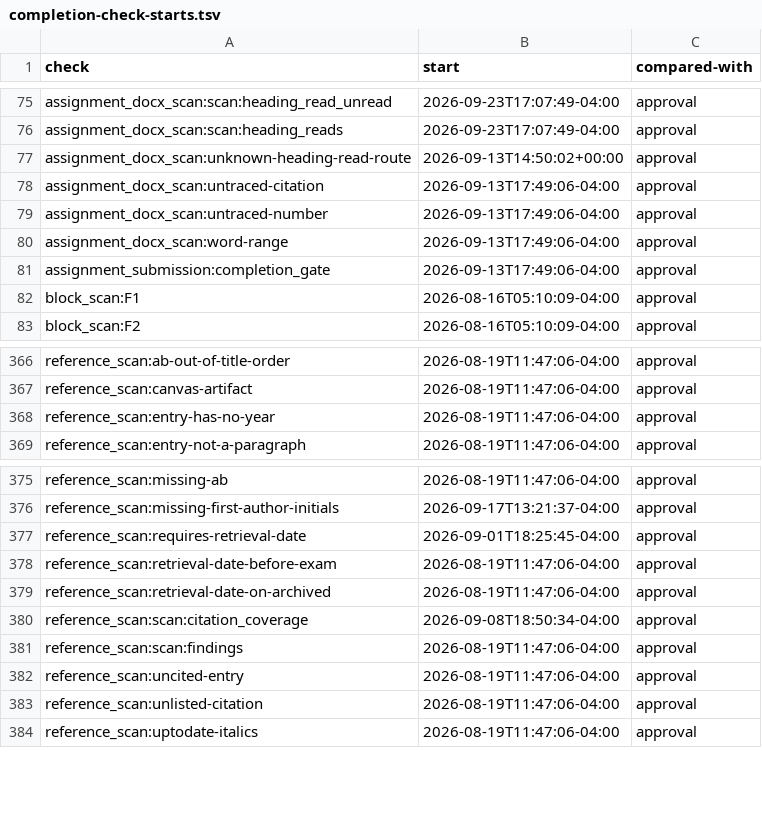
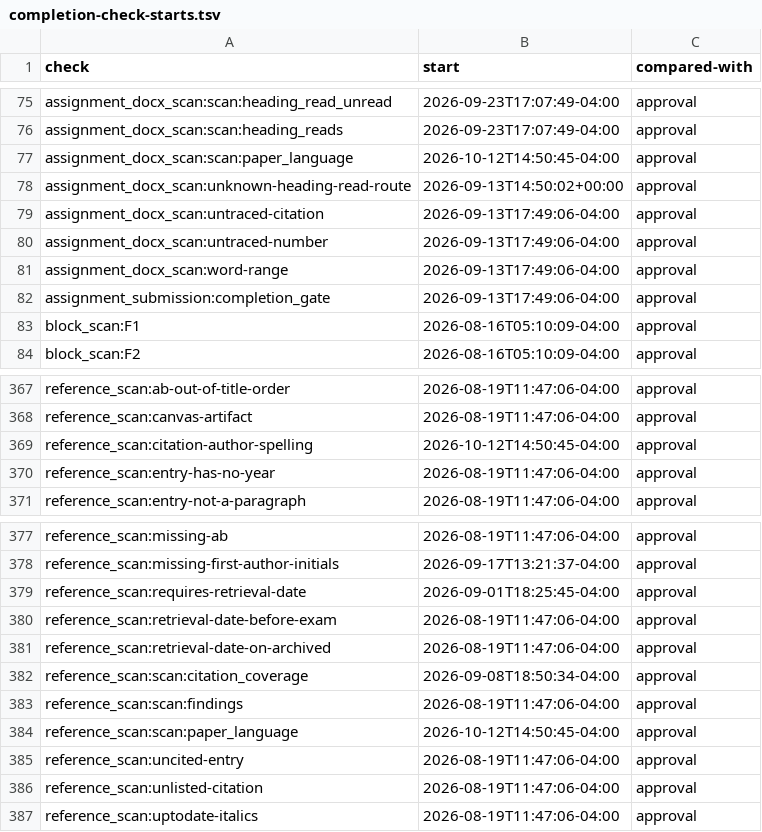
Before and after one commit to mshamblin5150-code/clinical-skills, a TSV file: reference/completion-check-starts.tsv, drawn as a sheet; only a part is shown, gaps mark what is left out; the diff names each change by its address in the sheet, - before the commit and + after, or states it on an @@ line.

Commit message:
Register language checks and declare fixture paper languages (#1568)

```diff
--- a/reference/completion-check-starts.tsv
+++ b/reference/completion-check-starts.tsv
+row 77: assignment_docx_scan:scan:paper_language | 2026-10-12T14:50:45-04:00 | approval
+row 369: reference_scan:citation-author-spelling | 2026-10-12T14:50:45-04:00 | approval
+row 384: reference_scan:scan:paper_language | 2026-10-12T14:50:45-04:00 | approval
```
Also changed, not shown: 4 other files.
